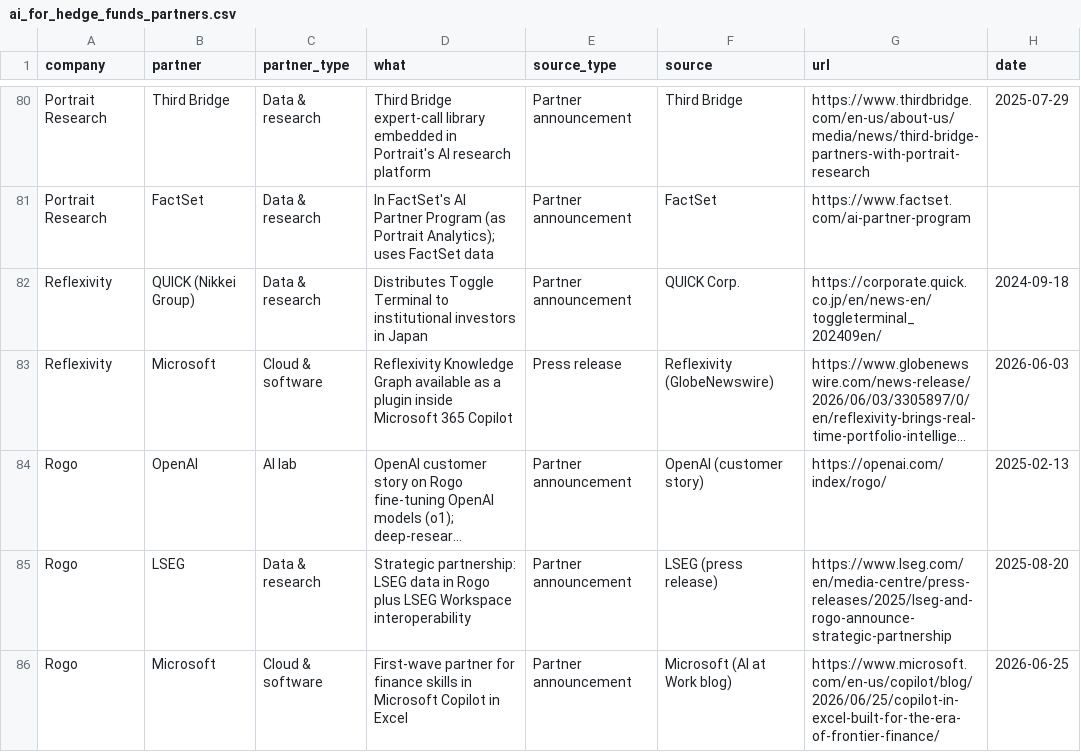
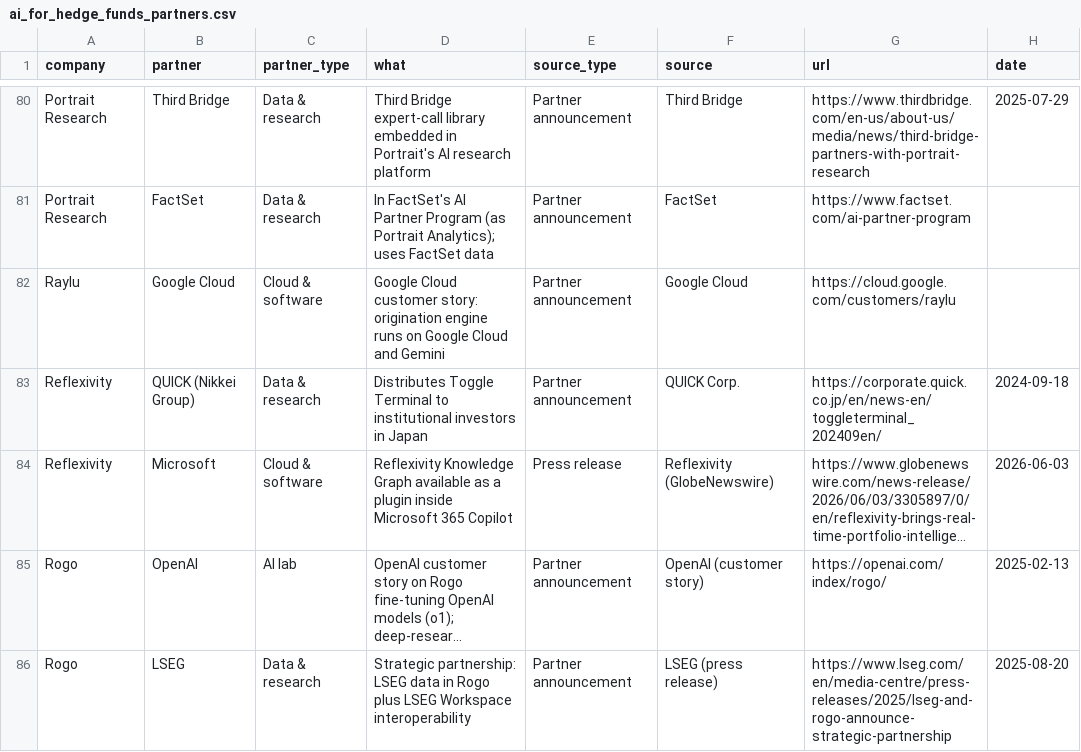
Before and after one commit to AlexIzydorczyk/AlexIzydorczyk.github.io, a CSV file: _data/ai_for_hedge_funds_partners.csv, drawn as a sheet; only a part is shown, gaps mark what is left out; the shorter side is filled out with more unchanged rows; long unchanged cells end in ….

```diff
--- a/_data/ai_for_hedge_funds_partners.csv
+++ b/_data/ai_for_hedge_funds_partners.csv
@@ -81,2 +81,3 @@ Portrait Research,Third Bridge,Data & research,Third Bridge expert-call library
 Portrait Research,FactSet,Data & research,In FactSet's AI Partner Program (as Portrait Analytics); uses FactSet data,Partner announcement,FactSet,https://www.factset.com/ai-partner-program,
+Raylu,Google Cloud,Cloud & software,Google Cloud customer story: origination engine runs on Google Cloud and Gemini,Partner announcement,Google Cloud,https://cloud.google.com/customers/raylu,
 Reflexivity,QUICK (Nikkei Group),Data & research,Distributes Toggle Terminal to institutional investors in Japan,Partner announcement,QUICK Corp.,https://corporate.quick.co.jp/en/news-en/toggleterminal_202409en/,2024-09-18
```
Also changed, not shown: _data/ai_for_hedge_funds.csv, _data/ai_for_hedge_funds_customers.csv, 3 other files.
